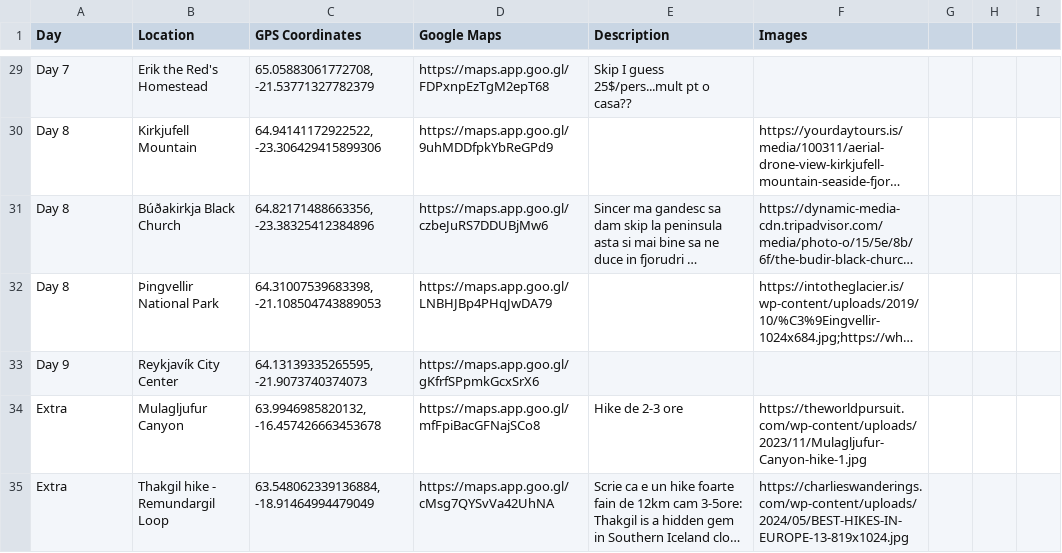
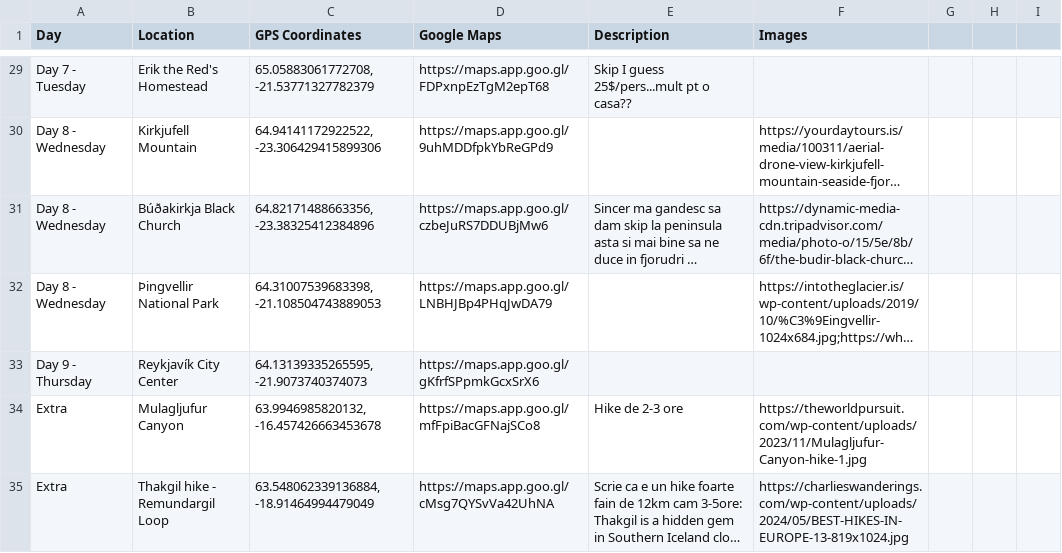
Before and after one commit to balazs31/balazs31.github.io, a CSV file: data/iceland-places.csv, drawn as a sheet; only a part is shown, gaps mark what is left out; long unchanged cells end in …; the diff covers the shown part only; the diff names each change by its address in the sheet, - before the commit and + after, or states it on an @@ line.

```diff
--- a/data/iceland-places.csv
+++ b/data/iceland-places.csv
-A29 (Day): Day 7
+A29 (Day): Day 7 - Tuesday
-A30:A32 (Day): Day 8
+A30:A32 (Day): Day 8 - Wednesday
-A33 (Day): Day 9
+A33 (Day): Day 9 - Thursday
```
Also changed, not shown: 27 edited cells elsewhere in this file.
